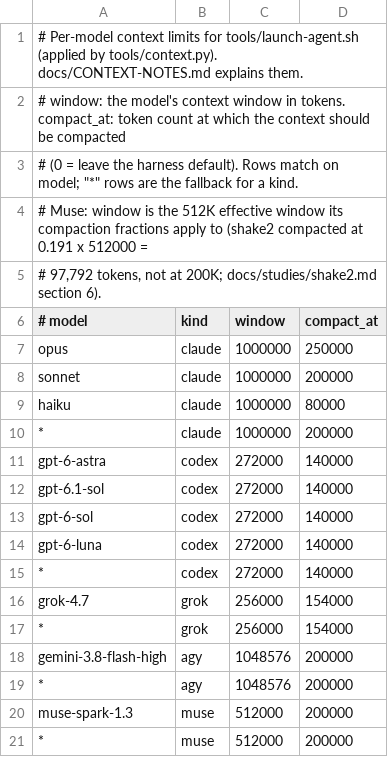
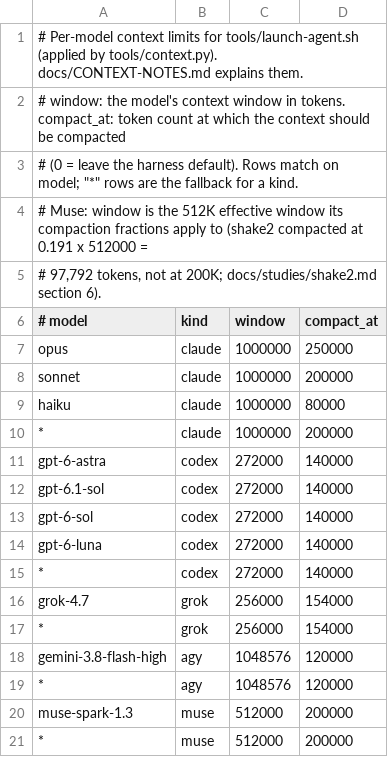
Before and after one commit to nwinter/factorio-ai-party, a TSV file: agent/context.tsv, drawn as a sheet.

```diff
--- a/agent/context.tsv
+++ b/agent/context.tsv
@@ -17,4 +17,4 @@ grok-4.7	grok	256000	154000
 *	grok	256000	154000
-gemini-3.8-flash-high	agy	1048576	200000
-*	agy	1048576	200000
+gemini-3.8-flash-high	agy	1048576	120000
+*	agy	1048576	120000
 muse-spark-1.3	muse	512000	200000
```
Also changed, not shown: 1 other file.
